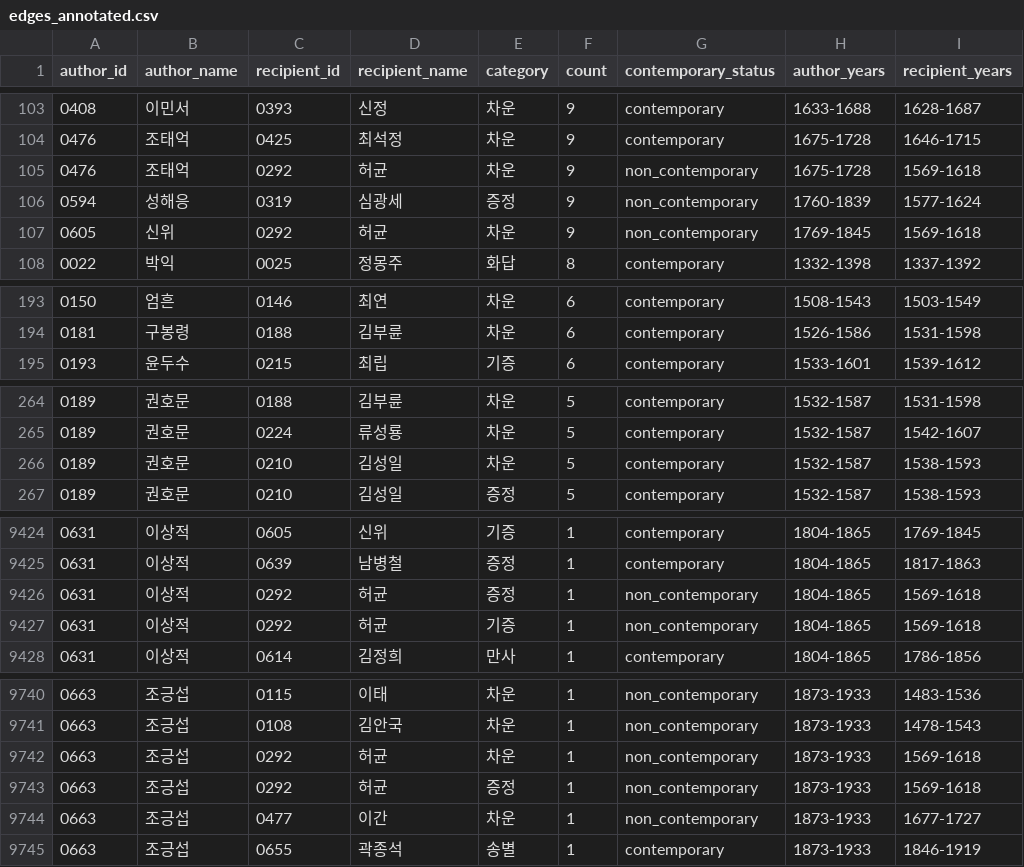
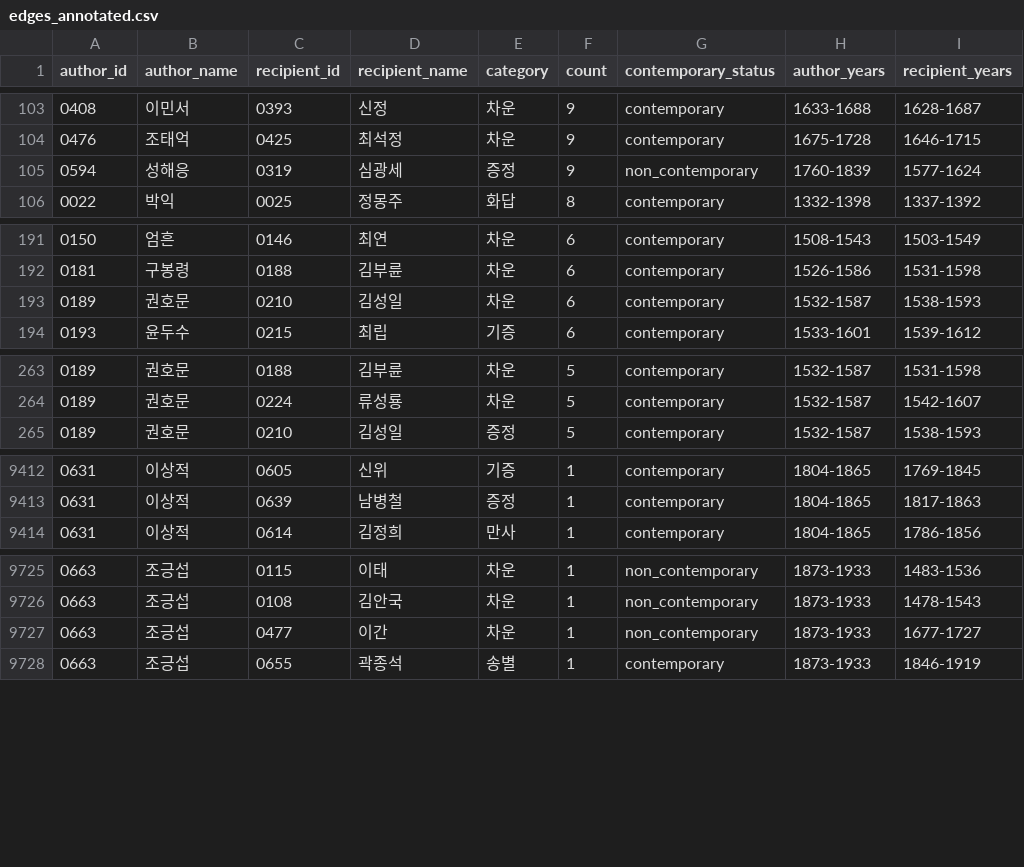
Before and after one commit to chjk86/hansi-network, a CSV file: output/edges_annotated.csv, drawn as a sheet; only a part is shown, gaps mark what is left out; removed rows and columns are numbered as before the commit, all else as after; the diff covers the shown part only; the diff names each change by its address in the sheet, - before the commit and + after, or states it on an @@ line.

Commit message:
Fix spread slider being cancelled by auto-fit; correct 허균/학산 alias collision
- applySpread() was calling fitToView() right after re-simulating,
  which re-normalized the zoom to fill the viewport every time —
  completely undoing the visual effect of the spread adjustment.
  Zoom/pan is now left alone after a spread change so the graph
  actually looks more or less clumped; users can scroll-zoom or
  double-click to re-fit.
- Update the footer's methodology/limits text per variant (it was
  still showing the stale 99-collection pilot numbers) and add a
  short usage hint for the spread slider and double-click reset.
- Remove 학산(鶴山) from 허균's tracked ho aliases: it's a real ho of
  his, but is also used by a separate, untracked historical figure
  (e.g. 조태억's collection uses "학산" to mean 李肇, not 허균), and
  poem titles alone can't disambiguate the two. Keeping it in would
  silently misattribute poems meant for the other person. Matching
  on his other three verified aliases (蛟山/惺所/端甫) is unaffected.

```diff
--- a/output/edges_annotated.csv
+++ b/output/edges_annotated.csv
-row 105: 0476 | 조태억 | 0292 | 허균 | 차운 | 9 | non_contemporary | 1675-1728 | 1569-1618
-row 107: 0605 | 신위 | 0292 | 허균 | 차운 | 9 | non_contemporary | 1769-1845 | 1569-1618
+row 193: 0189 | 권호문 | 0210 | 김성일 | 차운 | 6 | contemporary | 1532-1587 | 1538-1593
-row 266: 0189 | 권호문 | 0210 | 김성일 | 차운 | 5 | contemporary | 1532-1587 | 1538-1593
-row 9426: 0631 | 이상적 | 0292 | 허균 | 증정 | 1 | non_contemporary | 1804-1865 | 1569-1618
-row 9427: 0631 | 이상적 | 0292 | 허균 | 기증 | 1 | non_contemporary | 1804-1865 | 1569-1618
-row 9742: 0663 | 조긍섭 | 0292 | 허균 | 차운 | 1 | non_contemporary | 1873-1933 | 1569-1618
-row 9743: 0663 | 조긍섭 | 0292 | 허균 | 증정 | 1 | non_contemporary | 1873-1933 | 1569-1618
```
Also changed, not shown: 1 added row and 12 removed rows elsewhere in this file, data/mapping/authors.csv, output/ambiguous_matches.csv, 9 other files.
